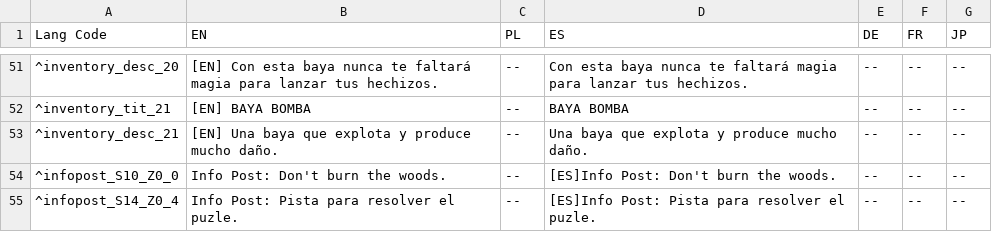
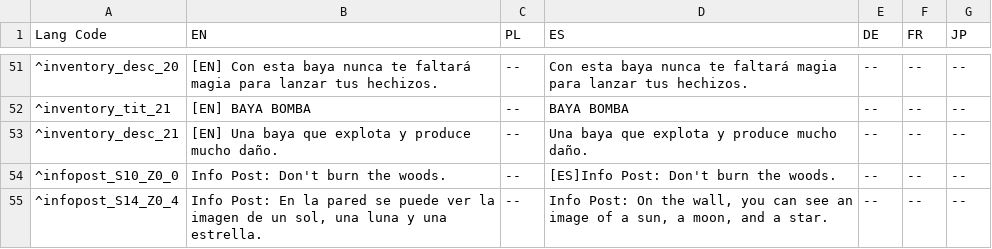
Before and after one commit to langtuandroid/TFT, a CSV file: Assets/Literales/literales.csv, drawn as a sheet; only a part is shown, gaps mark what is left out.

Commit message:
Añado puzle a zona 4 mundo 1

```diff
--- a/Assets/Literales/literales.csv
+++ b/Assets/Literales/literales.csv
@@ -54,2 +54,2 @@ Lang Code	EN	PL	ES	DE	FR	JP
 ^infopost_S10_Z0_0	Info Post: Don't burn the woods.	--	[ES]Info Post: Don't burn the woods.	--	--	--
-^infopost_S14_Z0_4	Info Post: Pista para resolver el puzle.	--	[ES]Info Post: Pista para resolver el puzle.	--	--	--
+^infopost_S14_Z0_4	Info Post: En la pared se puede ver la imagen de un sol, una luna y una estrella.	--	Info Post: On the wall, you can see an image of a sun, a moon, and a star.	--	--	--
```
Also changed, not shown: 4 other files.
